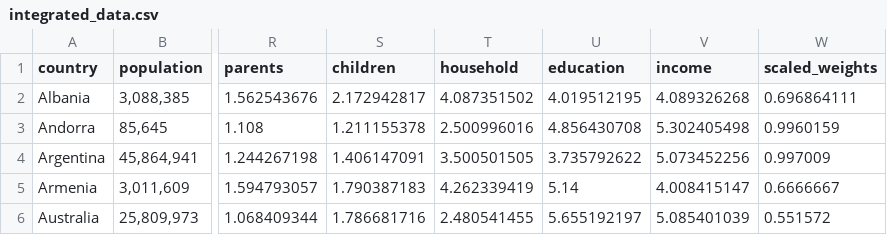
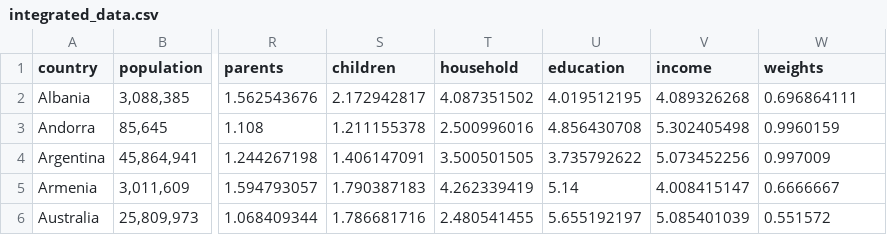
Before and after one commit to kbec19/it-army, a CSV file: _posts/further-analysis/integrated_data.csv, drawn as a sheet; only a part is shown, gaps mark what is left out; the diff names each change by its address in the sheet, - before the commit and + after, or states it on an @@ line.

```diff
--- a/_posts/further-analysis/integrated_data.csv
+++ b/_posts/further-analysis/integrated_data.csv
-W1: scaled_weights
+W1: weights
```
Also changed, not shown: docs/posts/further-analysis/integrated_data.csv, 46 other files.
